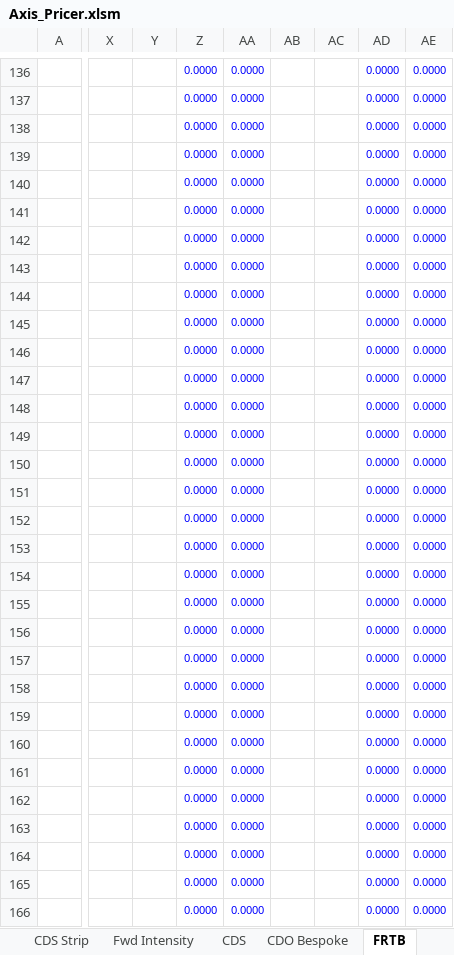
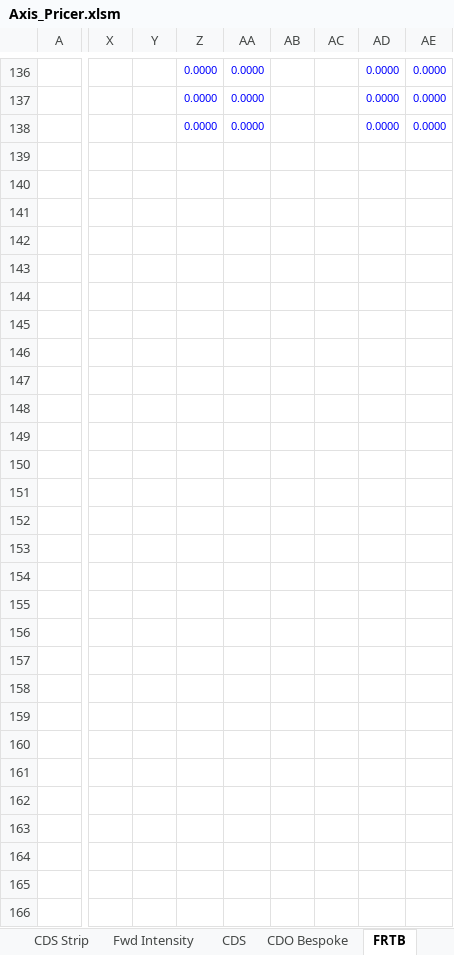
Before and after one commit to mbaAxis/Valo, an Excel workbook: common/Axis_Pricer.xlsm, sheet FRTB, drawn as a sheet; only a part is shown, gaps mark what is left out; values as stored, in another font and other column widths than the file's, no borders; charts and pictures not drawn; removed rows and columns are numbered as before the commit, all else as after; the diff covers the shown part only; the diff names each change by its address in the sheet, - before the commit and + after, or states it on an @@ line.

```diff
--- a/common/Axis_Pricer.xlsm (sheet FRTB)
+++ b/common/Axis_Pricer.xlsm (sheet FRTB)
-column X, empty
-column Y, empty
+column X, empty
+column Y, empty
-column AB, empty
-column AC, empty
-column AD, rows 136-166: all 0.0000
+column AB, empty
+column AC, empty
+column AD, rows 136-138: all 0.0000
-Z139:Z166: 0.0000
+Z139:Z166: (empty)
-AA139:AA166: 0.0000
+AA139:AA166: (empty)
-AE139:AE166: 0.0000
+AE139:AE166: (empty)
```
Also changed, not shown: 9 added columns and 531 edited cells elsewhere in this sheet, sheet CDS Strip, sheet Fwd Intensity, sheet CDO Bespoke, sheet CDS, hidden cells, charts or pictures, 2 other files.
